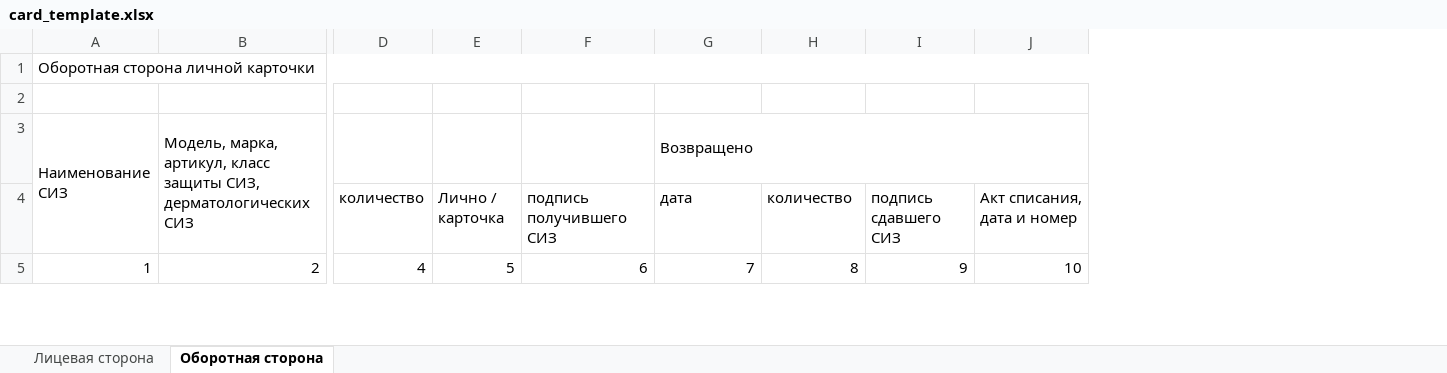
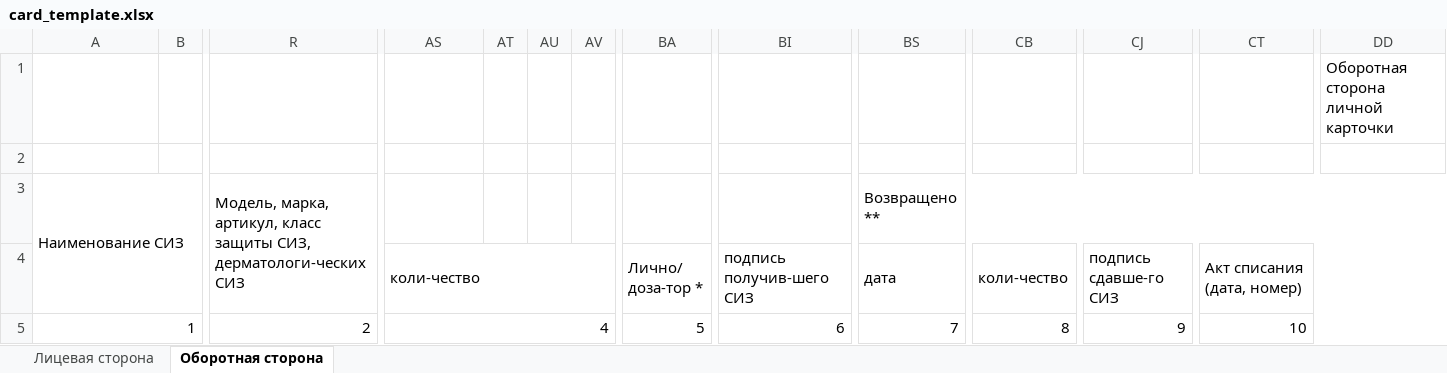
Before and after one commit to Mihail-77/siz-card-generator, an Excel workbook: templates/card_template.xlsx, sheet Оборотная сторона, drawn as a sheet; only a part is shown, gaps mark what is left out; values as stored, in another font and other column widths than the file's, no cell formats; removed rows and columns are numbered as before the commit, all else as after; rows hold the shown columns only; ↵ is a line break in a cell; the diff covers the shown part only; the diff names each change by its address in the sheet, - before the commit and + after, or states it on an @@ line.

Commit message:
Adopt reference card template layout

```diff
--- a/templates/card_template.xlsx (sheet Оборотная сторона)
+++ b/templates/card_template.xlsx (sheet Оборотная сторона)
+column B, empty
+column AT, empty
+column AU, empty
+column AV, empty
+column DD, row 1: Оборотная сторона личной карточки
-row 1: Оборотная сторона личной карточки
+row 2: (empty)
-R3: …защиты СИЗ, дерматологических СИЗ
+R3: …защиты СИЗ, дерматологи-ческих СИЗ
-BS3: Возвращено
+BS3: Возвращено **
-AS4: количество
+AS4: коли-чество
+AS4:AZ4 merged
-BA4: Лично / ↵ карточка
+BA4: Лично/ ↵ доза-тор *
+BA4:BH4 merged
-BI4: подпись получившего СИЗ
+BI4: подпись получив-шего СИЗ
+BI4:BR4 merged
+BS4:CA4 merged
-CB4: количество
+CB4: коли-чество
+CB4:CI4 merged
-CJ4: подпись сдавшего СИЗ
+CJ4: подпись сдавше-го СИЗ
+CJ4:CS4 merged
-CT4: Акт списания, дата и номер
+CT4: Акт списания (дата, номер)
+CT4:DD4 merged
+A5:Q5 merged
+R5:AI5 merged
+AS5:AZ5 merged
+BA5:BH5 merged
+BI5:BR5 merged
+BS5:CA5 merged
+CB5:CI5 merged
+CJ5:CS5 merged
+CT5:DD5 merged
```
Also changed, not shown: 15 removed rows, 93 added columns and merged cells elsewhere in this sheet, sheet Лицевая сторона, cell formats, 4 other files.
